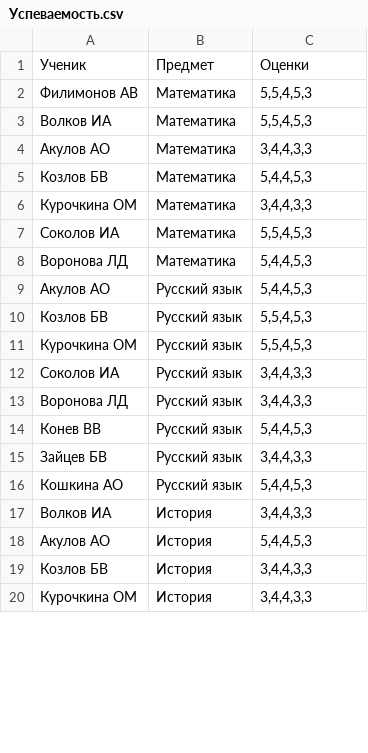
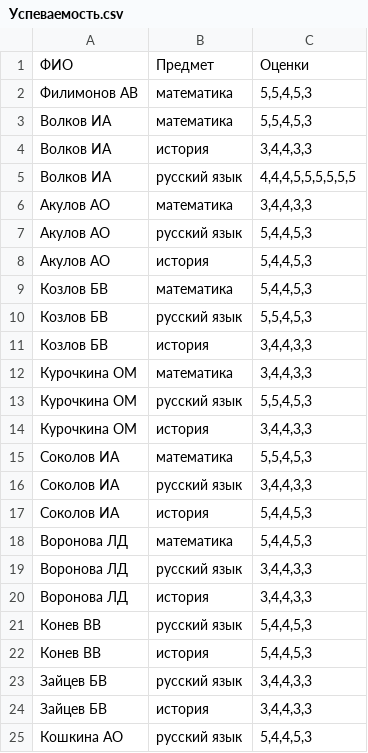
Before and after one commit to kizarbokid/Python_8_HW, a CSV file: Успеваемость.csv, drawn as a sheet; only a part is shown; the diff covers the shown part only.

```diff
--- a/Успеваемость.csv
+++ b/Успеваемость.csv
@@ -1,20 +1,25 @@
-Ученик;Предмет;Оценки
-Филимонов АВ;Математика;5,5,4,5,3
-Волков ИА;Математика;5,5,4,5,3
-Акулов АО;Математика;3,4,4,3,3
-Козлов БВ;Математика;5,4,4,5,3
-Курочкина ОМ;Математика;3,4,4,3,3
-Соколов ИА;Математика;5,5,4,5,3
-Воронова ЛД;Математика;5,4,4,5,3
-Акулов АО;Русский язык;5,4,4,5,3
-Козлов БВ;Русский язык;5,5,4,5,3
-Курочкина ОМ;Русский язык;5,5,4,5,3
-Соколов ИА;Русский язык;3,4,4,3,3
-Воронова ЛД;Русский язык;3,4,4,3,3
-Конев ВВ;Русский язык;5,4,4,5,3
-Зайцев БВ;Русский язык;3,4,4,3,3
-Кошкина АО;Русский язык;5,4,4,5,3
-Волков ИА;История;3,4,4,3,3
-Акулов АО;История;5,4,4,5,3
-Козлов БВ;История;3,4,4,3,3
-Курочкина ОМ;История;3,4,4,3,3
+ФИО;Предмет;Оценки
+Филимонов АВ;математика;5,5,4,5,3
+Волков ИА;математика;5,5,4,5,3
+Волков ИА;история;3,4,4,3,3
+Волков ИА;русский язык;4,4,4,5,5,5,5,5,5
+Акулов АО;математика;3,4,4,3,3
+Акулов АО;русский язык;5,4,4,5,3
+Акулов АО;история;5,4,4,5,3
+Козлов БВ;математика;5,4,4,5,3
+Козлов БВ;русский язык;5,5,4,5,3
+Козлов БВ;история;3,4,4,3,3
+Курочкина ОМ;математика;3,4,4,3,3
+Курочкина ОМ;русский язык;5,5,4,5,3
+Курочкина ОМ;история;3,4,4,3,3
+Соколов ИА;математика;5,5,4,5,3
+Соколов ИА;русский язык;3,4,4,3,3
+Соколов ИА;история;5,4,4,5,3
+Воронова ЛД;математика;5,4,4,5,3
+Воронова ЛД;русский язык;3,4,4,3,3
+Воронова ЛД;история;3,4,4,3,3
+Конев ВВ;русский язык;5,4,4,5,3
+Конев ВВ;история;5,4,4,5,3
+Зайцев БВ;русский язык;3,4,4,3,3
+Зайцев БВ;история;3,4,4,3,3
+Кошкина АО;русский язык;5,4,4,5,3
```
Also changed, not shown: 4 removed rows elsewhere in this file, 1 other file.
